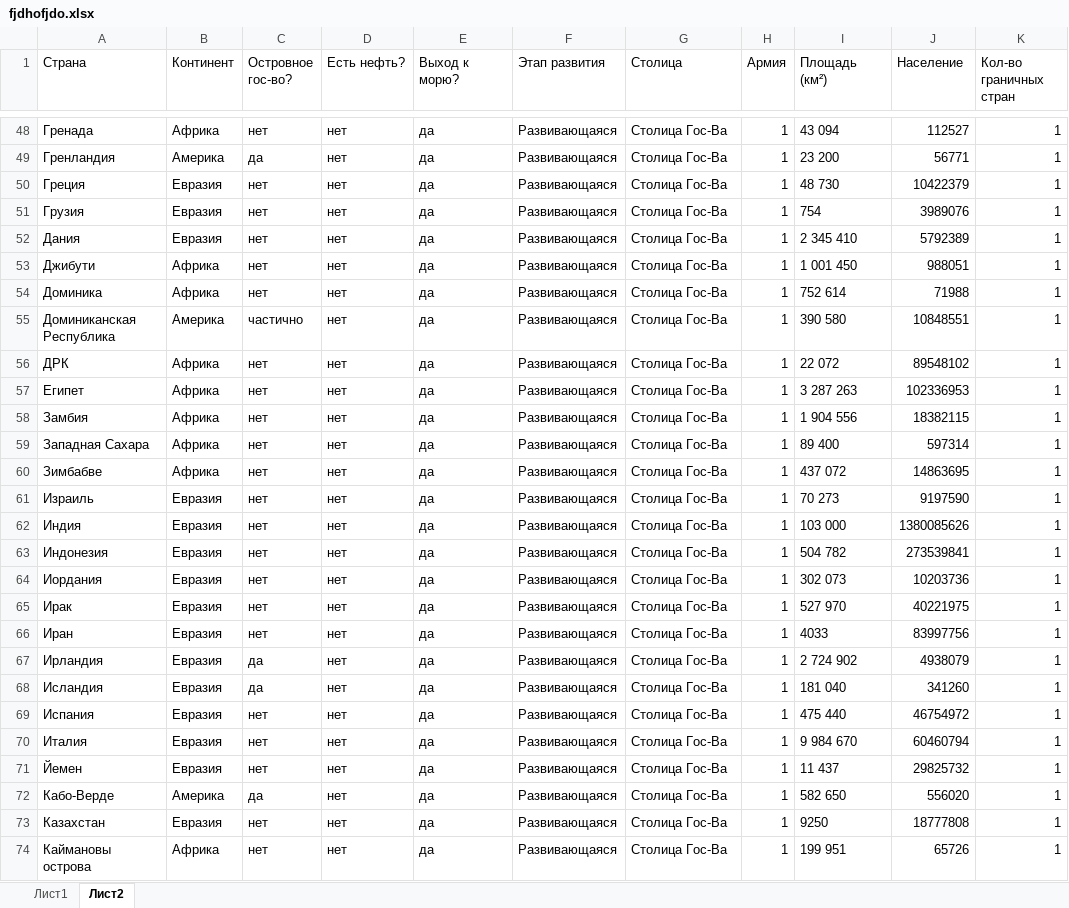
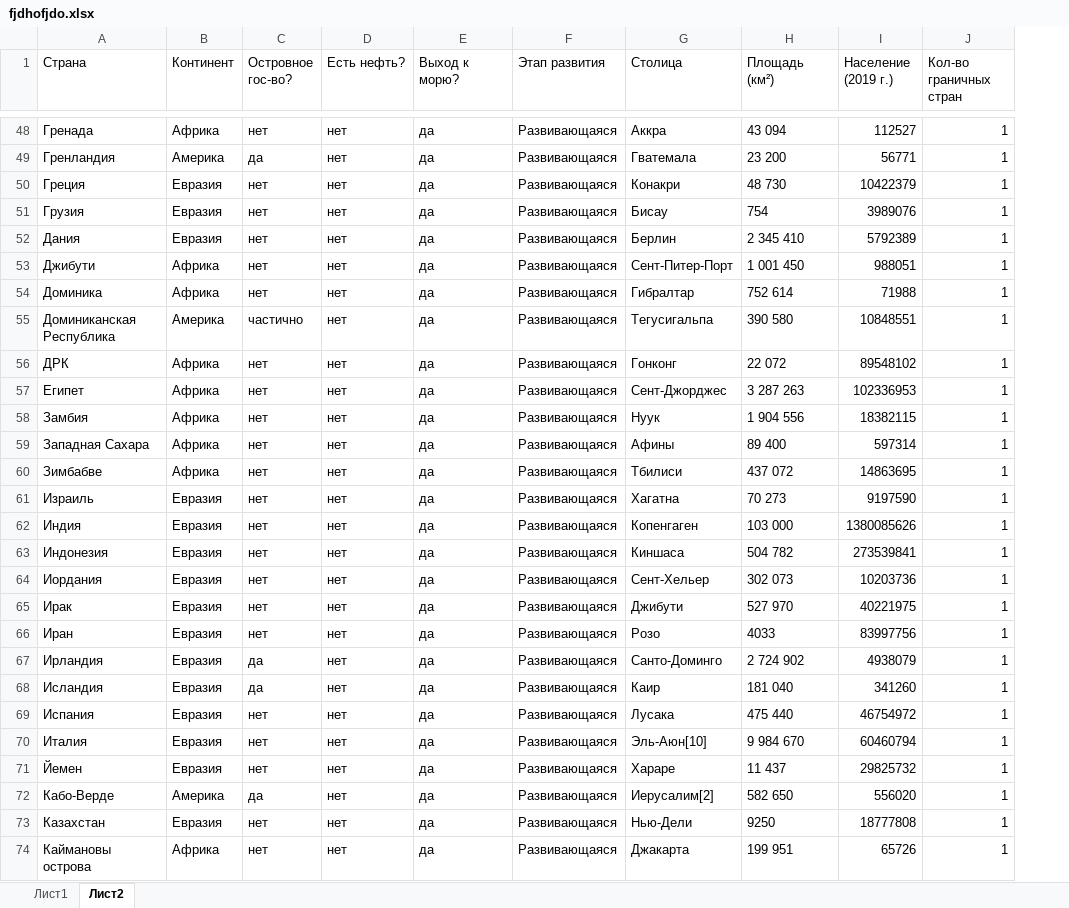
Before and after one commit to NikitaDemyanenko1922/hlam, an Excel workbook: dop/statistica/para2/fjdhofjdo.xlsx, sheet Лист2, drawn as a sheet; only a part is shown, gaps mark what is left out; values as stored, in another font and other column widths than the file's, no borders; removed rows and columns are numbered as before the commit, all else as after; the diff covers the shown part only; the diff names each change by its address in the sheet, - before the commit and + after, or states it on an @@ line.

```diff
--- a/dop/statistica/para2/fjdhofjdo.xlsx (sheet Лист2)
+++ b/dop/statistica/para2/fjdhofjdo.xlsx (sheet Лист2)
-column H (Армия), rows 48-74: all 1
-I1: Население
+I1: Население (2019 г.)
-G48 (Столица): Столица Гос-Ва
+G48 (Столица): Аккра
-G49 (Столица): Столица Гос-Ва
+G49 (Столица): Гватемала
-G50 (Столица): Столица Гос-Ва
+G50 (Столица): Конакри
-G51 (Столица): Столица Гос-Ва
+G51 (Столица): Бисау
-G52 (Столица): Столица Гос-Ва
+G52 (Столица): Берлин
-G53 (Столица): Столица Гос-Ва
+G53 (Столица): Сент-Питер-Порт
-G54 (Столица): Столица Гос-Ва
+G54 (Столица): Гибралтар
-G55 (Столица): Столица Гос-Ва
+G55 (Столица): Тегусигальпа
-G56 (Столица): Столица Гос-Ва
+G56 (Столица): Гонконг
-G57 (Столица): Столица Гос-Ва
+G57 (Столица): Сент-Джорджес
-G58 (Столица): Столица Гос-Ва
+G58 (Столица): Нуук
-G59 (Столица): Столица Гос-Ва
+G59 (Столица): Афины
-G60 (Столица): Столица Гос-Ва
+G60 (Столица): Тбилиси
-G61 (Столица): Столица Гос-Ва
+G61 (Столица): Хагатна
-G62 (Столица): Столица Гос-Ва
+G62 (Столица): Копенгаген
-G63 (Столица): Столица Гос-Ва
+G63 (Столица): Киншаса
-G64 (Столица): Столица Гос-Ва
+G64 (Столица): Сент-Хельер
-G65 (Столица): Столица Гос-Ва
+G65 (Столица): Джибути
-G66 (Столица): Столица Гос-Ва
+G66 (Столица): Розо
-G67 (Столица): Столица Гос-Ва
+G67 (Столица): Санто-Доминго
-G68 (Столица): Столица Гос-Ва
+G68 (Столица): Каир
-G69 (Столица): Столица Гос-Ва
+G69 (Столица): Лусака
-G70 (Столица): Столица Гос-Ва
+G70 (Столица): Эль-Аюн[10]
-G71 (Столица): Столица Гос-Ва
+G71 (Столица): Хараре
-G72 (Столица): Столица Гос-Ва
+G72 (Столица): Иерусалим[2]
-G73 (Столица): Столица Гос-Ва
+G73 (Столица): Нью-Дели
-G74 (Столица): Столица Гос-Ва
+G74 (Столица): Джакарта
```
Also changed, not shown: 259 added rows, 7 removed rows and 206 edited cells elsewhere in this sheet.
